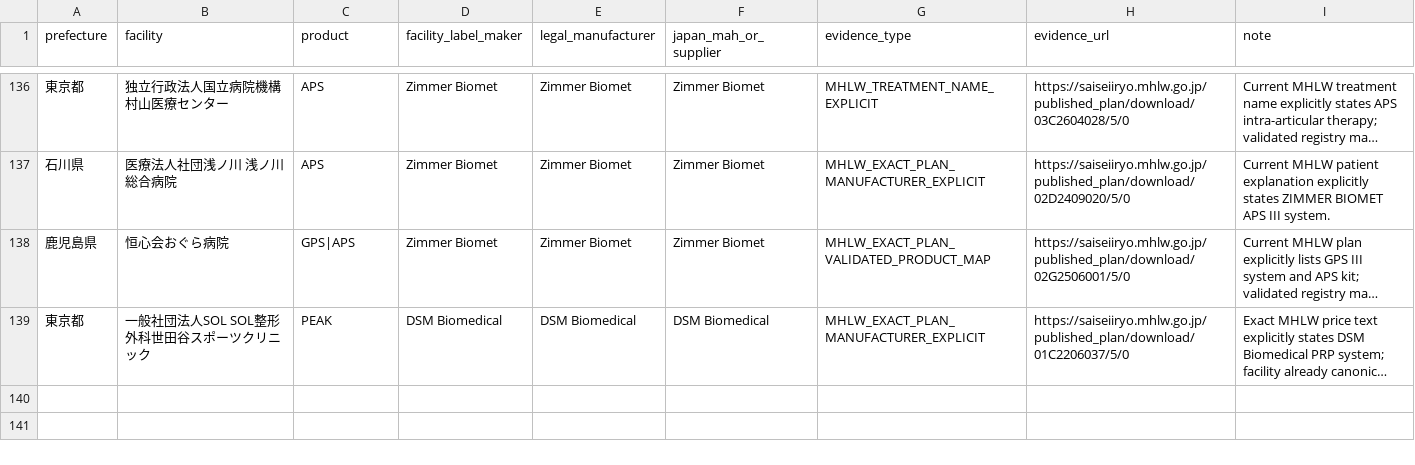
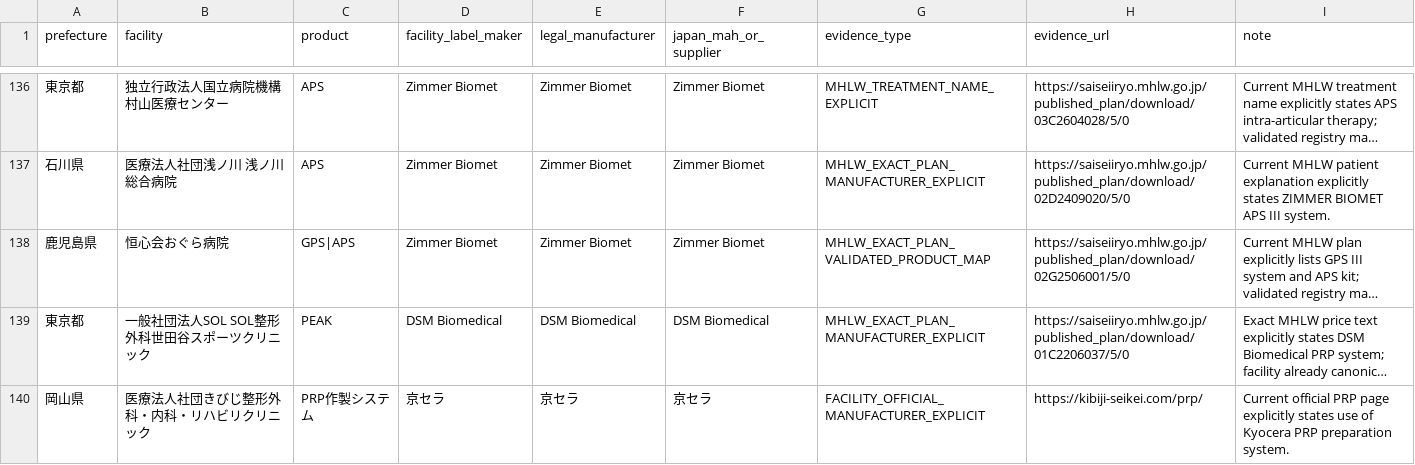
Before and after one commit to ri0115/saisei-collector, a TSV file: results/v42_maker_manual_verified_additions.tsv, drawn as a sheet; only a part is shown, gaps mark what is left out; long unchanged cells end in …; the diff names each change by its address in the sheet, - before the commit and + after, or states it on an @@ line.

Commit message:
Add Kibiji Kyocera PRP system evidence

```diff
--- a/results/v42_maker_manual_verified_additions.tsv
+++ b/results/v42_maker_manual_verified_additions.tsv
+row 140: 岡山県 | 医療法人社団きびじ整形外科・内科・リハビリクリニック | PRP作製システム | 京セラ | 京セラ | 京セラ | FACILITY_OFFICIAL_MANUFACTURER_EXPLICIT | https://kibiji-seikei.com/prp/ | Current official PRP page explicitly states use of Kyocera PRP preparation system.
```
